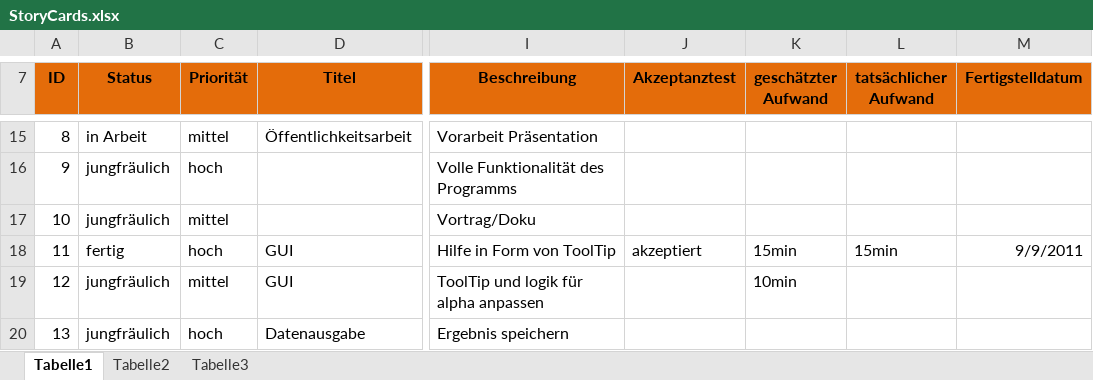
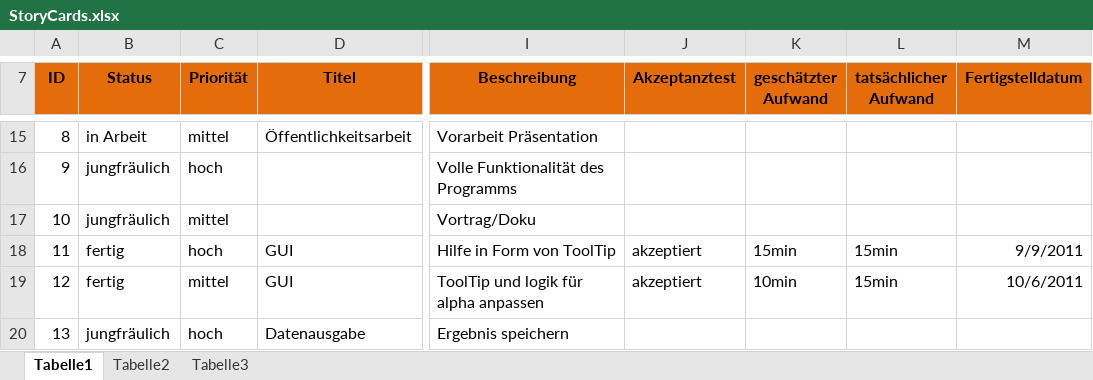
Before and after one commit to artifact113/ants-tsp, an Excel workbook: StoryCards.xlsx, sheet Tabelle1, drawn as a sheet; only a part is shown, gaps mark what is left out; values as stored, in another font and other column widths than the file's, no borders; conditional formats not drawn; the diff names each change by its address in the sheet, - before the commit and + after, or states it on an @@ line.

Commit message:
-ticjet zu neuen anforderungen fertig

```diff
--- a/StoryCards.xlsx (sheet Tabelle1)
+++ b/StoryCards.xlsx (sheet Tabelle1)
-B19 (Status): jungfräulich
+B19 (Status): fertig
-J19 (Akzeptanztest): (empty)
+J19 (Akzeptanztest): akzeptiert
-L19 (tatsächlicher Aufwand): (empty)
+L19 (tatsächlicher Aufwand): 15min
-M19 (Fertigstelldatum): (empty)
+M19 (Fertigstelldatum): 10/6/2011
```
